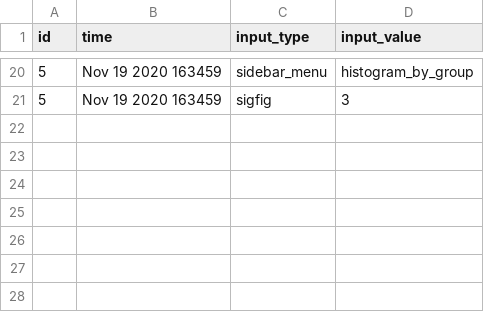
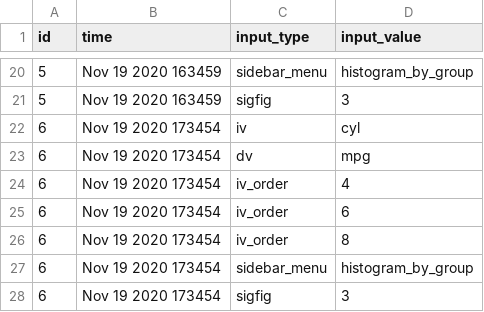
Before and after one commit to jinkim3/ezr, a CSV file: ezr_run_analysis.csv, drawn as a sheet; only a part is shown, gaps mark what is left out.

```diff
--- a/ezr_run_analysis.csv
+++ b/ezr_run_analysis.csv
@@ -21 +21,8 @@ id,time,input_type,input_value
 5,Nov 19 2020 163459,sigfig,3
+6,Nov 19 2020 173454,iv,cyl
+6,Nov 19 2020 173454,dv,mpg
+6,Nov 19 2020 173454,iv_order,4
+6,Nov 19 2020 173454,iv_order,6
+6,Nov 19 2020 173454,iv_order,8
+6,Nov 19 2020 173454,sidebar_menu,histogram_by_group
+6,Nov 19 2020 173454,sigfig,3
```
Also changed, not shown: 34 other files.
